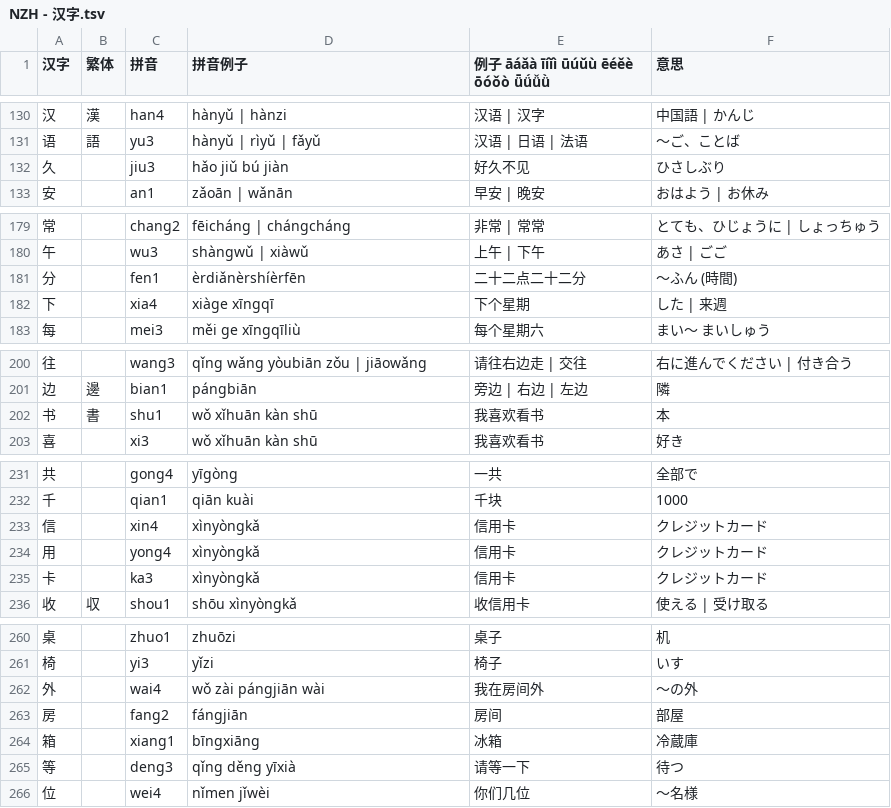
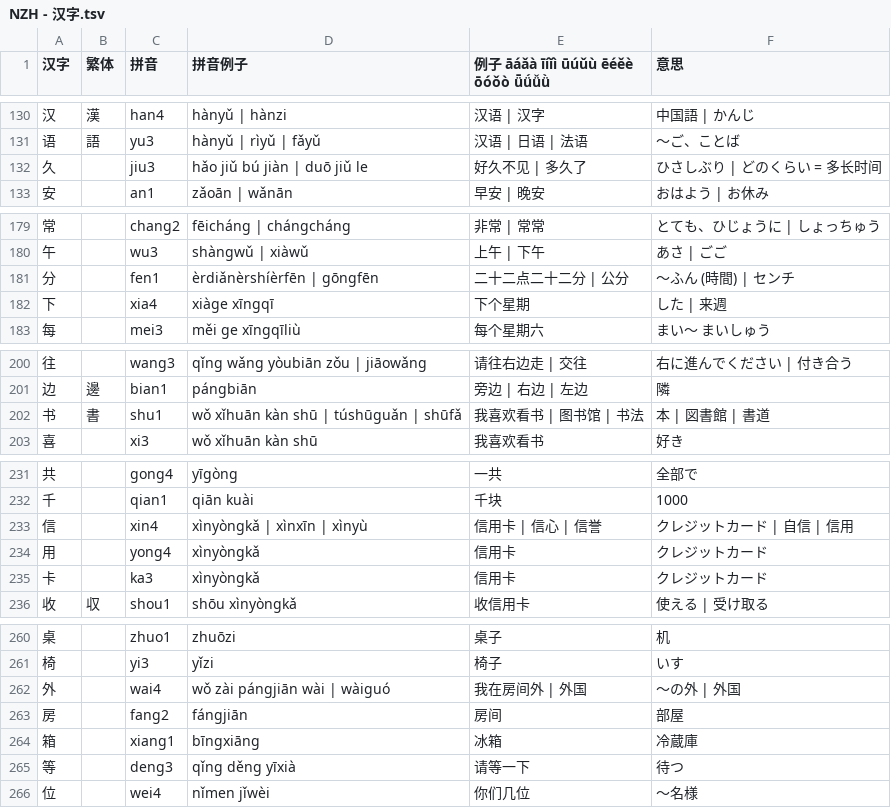
Before and after one commit to jdwebdev/NZH, a TSV file: tsv/NZH - 汉字.tsv, drawn as a sheet; only a part is shown, gaps mark what is left out; the diff covers the shown part only.

```diff
--- a/tsv/NZH - 汉字.tsv
+++ b/tsv/NZH - 汉字.tsv
@@ -131,3 +131,3 @@
 语	語	yu3	hànyǔ | rìyǔ | fǎyǔ	汉语 | 日语 | 法语	～ご、ことば	
-久		jiu3	hǎo jiǔ bú jiàn	好久不见	ひさしぶり	
+久		jiu3	hǎo jiǔ bú jiàn | duō jiǔ le	好久不见 | 多久了	ひさしぶり | どのくらい = 多长时间	
 安		an1	zǎoān | wǎnān	早安 | 晚安	おはよう | お休み	
@@ -180,3 +180,3 @@
 午		wu3	shàngwǔ | xiàwǔ	上午 | 下午	あさ | ごご	
-分		fen1	èrdiǎnèrshíèrfēn	二十二点二十二分	～ふん　(時間)	
+分		fen1	èrdiǎnèrshíèrfēn | gōngfēn	二十二点二十二分 | 公分	～ふん　(時間) | センチ	
 下		xia4	xiàge xīngqī	下个星期	した | 来週	
@@ -201,3 +201,3 @@
 边	邊	bian1	pángbiān	旁边 | 右边 | 左边	隣	
-书	書	shu1	wǒ xǐhuān kàn shū	我喜欢看书	本	
+书	書	shu1	wǒ xǐhuān kàn shū | túshūguǎn | shūfǎ	我喜欢看书 | 图书馆 | 书法	本 | 図書館 | 書道	
 喜		xi3	wǒ xǐhuān kàn shū	我喜欢看书	好き	
@@ -232,3 +232,3 @@
 千		qian1	qiān kuài	千块	1000	
-信		xin4	xìnyòngkǎ	信用卡	クレジットカード	
+信		xin4	xìnyòngkǎ | xìnxīn | xìnyù	信用卡 | 信心 | 信誉	クレジットカード | 自信 | 信用	
 用		yong4	xìnyòngkǎ	信用卡	クレジットカード	
@@ -261,3 +261,3 @@
 椅		yi3	yǐzi	椅子	いす	
-外		wai4	wǒ zài pángjiān wài	我在房间外	～の外	
+外		wai4	wǒ zài pángjiān wài | wàiguó	我在房间外 | 外国	～の外 | 外国	
 房		fang2	fángjiān	房间	部屋	
```
Also changed, not shown: 12 added rows and 42 edited cells elsewhere in this file, tsv/NZH - 本気で学ぶ中国語.tsv.
